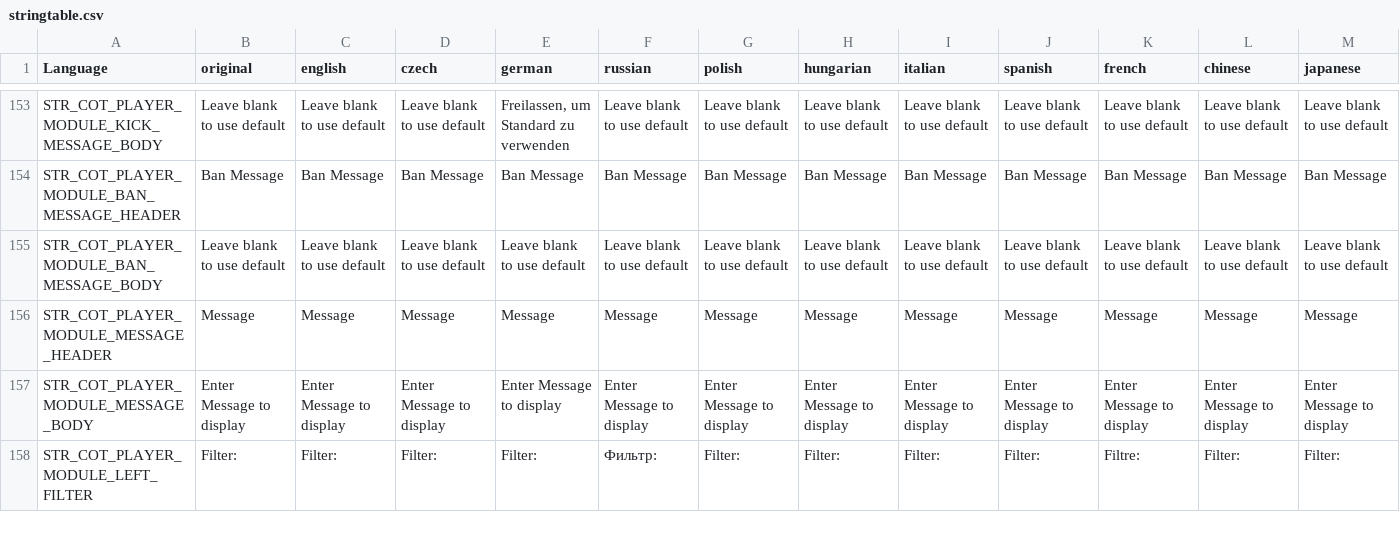
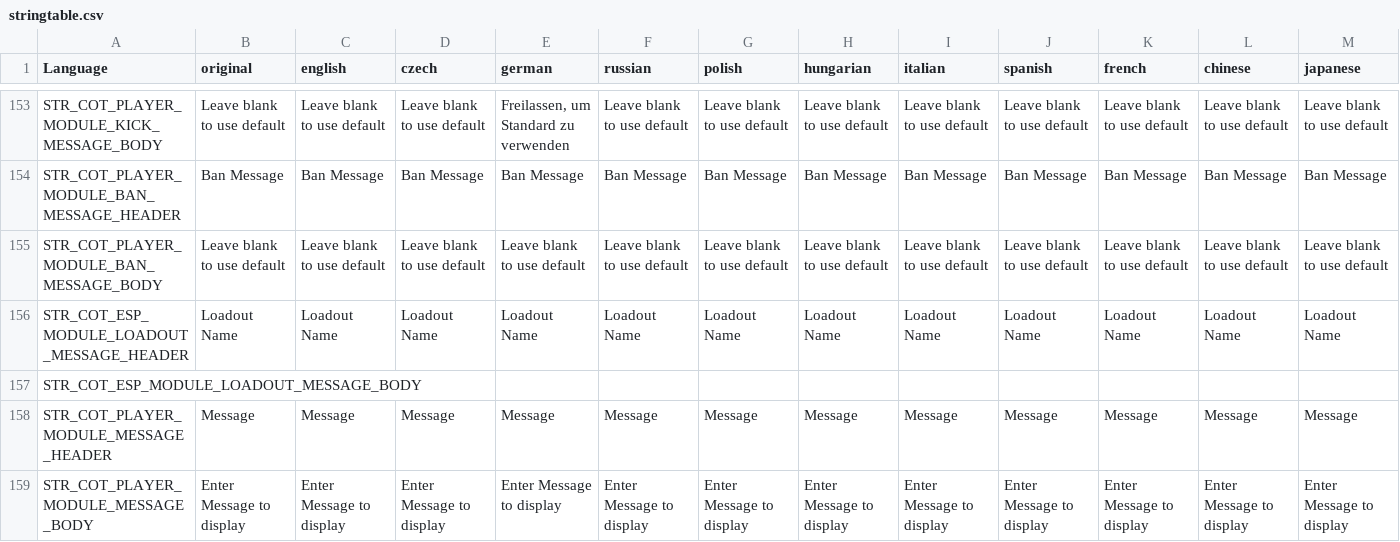
Before and after one commit to Jacob-Mango/DayZ-CommunityOnlineTools, a CSV file: JM/COT/languagecore/stringtable.csv, drawn as a sheet; only a part is shown, gaps mark what is left out; the shorter side is filled out with more unchanged rows; rows hold the shown columns only; the diff names each change by its address in the sheet, - before the commit and + after, or states it on an @@ line.

Commit message:
polish

```diff
--- a/JM/COT/languagecore/stringtable.csv
+++ b/JM/COT/languagecore/stringtable.csv
+row 156: STR_COT_ESP_MODULE_LOADOUT_MESSAGE_HEADER | Loadout Name | Loadout Name | Loadout Name | Loadout Name | Loadout Name | Loadout Name | Loadout Name | Loadout Name | Loadout Name | Loadout Name | Loadout Name | Loadout Name
+row 157: STR_COT_ESP_MODULE_LOADOUT_MESSAGE_BODY
```
Also changed, not shown: 4 other files.
